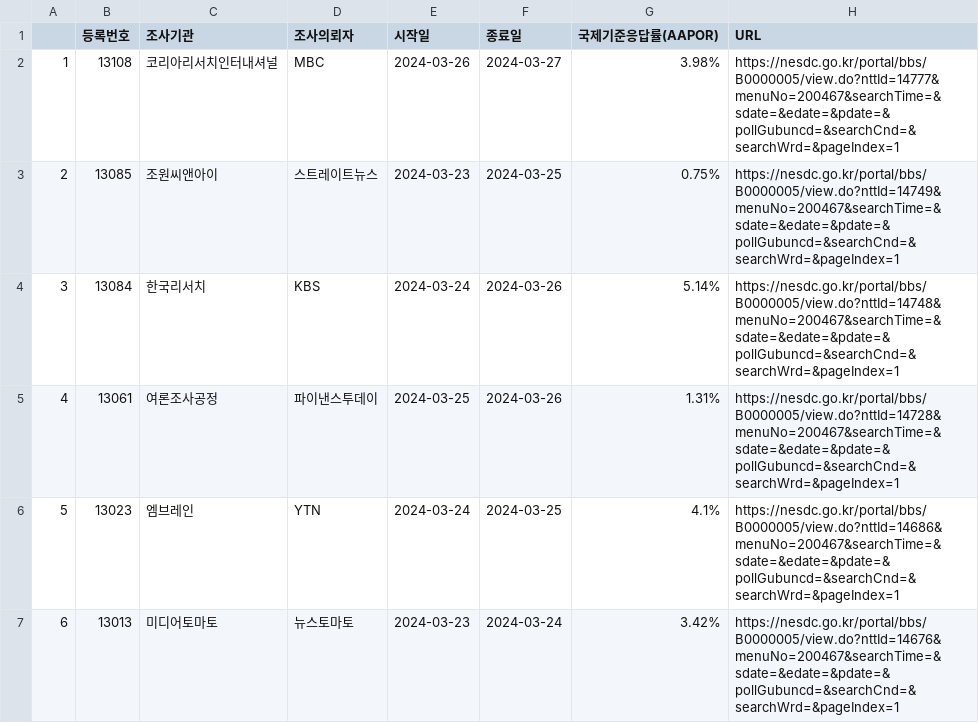
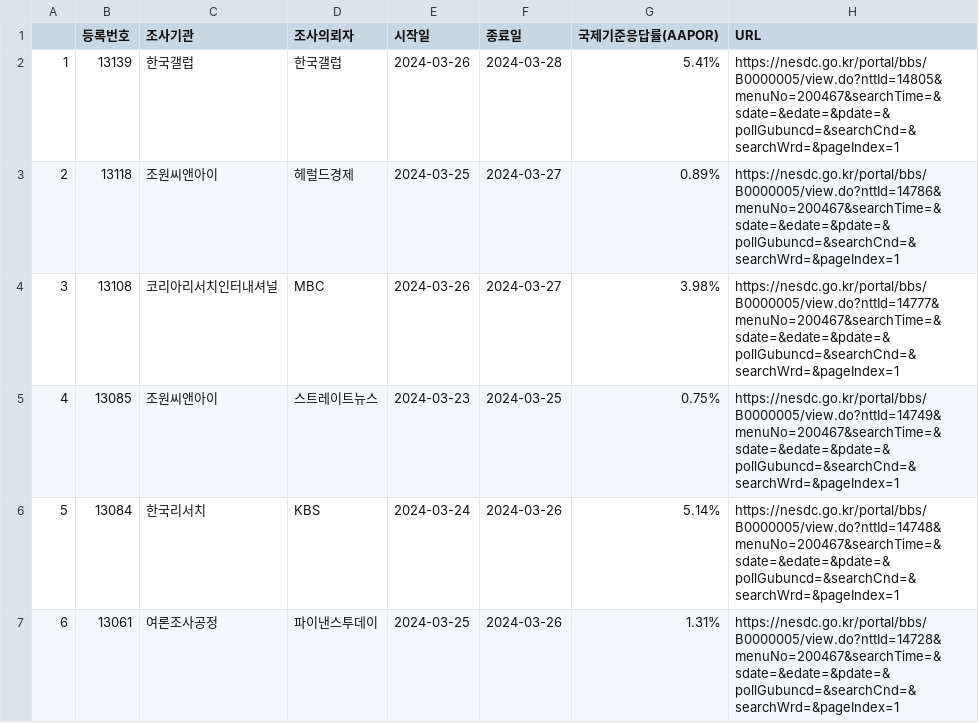
Before and after one commit to scholarsbookcase/naelection2024, a CSV file: IncludedPollsByDate/all_PR_2024-03-28_D14.csv, drawn as a sheet; only a part is shown; the shorter side is filled out with more unchanged rows; addresses are those after the commit; the diff names each change by its address in the sheet, - before the commit and + after, or states it on an @@ line.

```diff
--- a/IncludedPollsByDate/all_PR_2024-03-28_D14.csv
+++ b/IncludedPollsByDate/all_PR_2024-03-28_D14.csv
+row 2: 1 | 13139 | 한국갤럽 | 한국갤럽 | 2024-03-26 | 2024-03-28 | 5.41% | https://nesdc.go.kr/portal/bbs/B0000005/view.do?nttId=14805&menuNo=200467&searchTime=&sdate=&edate=&pdate=&pollGubuncd=&searchCnd=&searchWrd=&pageIndex=1
+row 3: 2 | 13118 | 조원씨앤아이 | 헤럴드경제 | 2024-03-25 | 2024-03-27 | 0.89% | https://nesdc.go.kr/portal/bbs/B0000005/view.do?nttId=14786&menuNo=200467&searchTime=&sdate=&edate=&pdate=&pollGubuncd=&searchCnd=&searchWrd=&pageIndex=1
@@ column A renumbered from row 4 down @@
```
Also changed, not shown: IncludedPollsByDate/all_District_2024-03-28_D14.csv, poll_list.csv, 7 other files.
